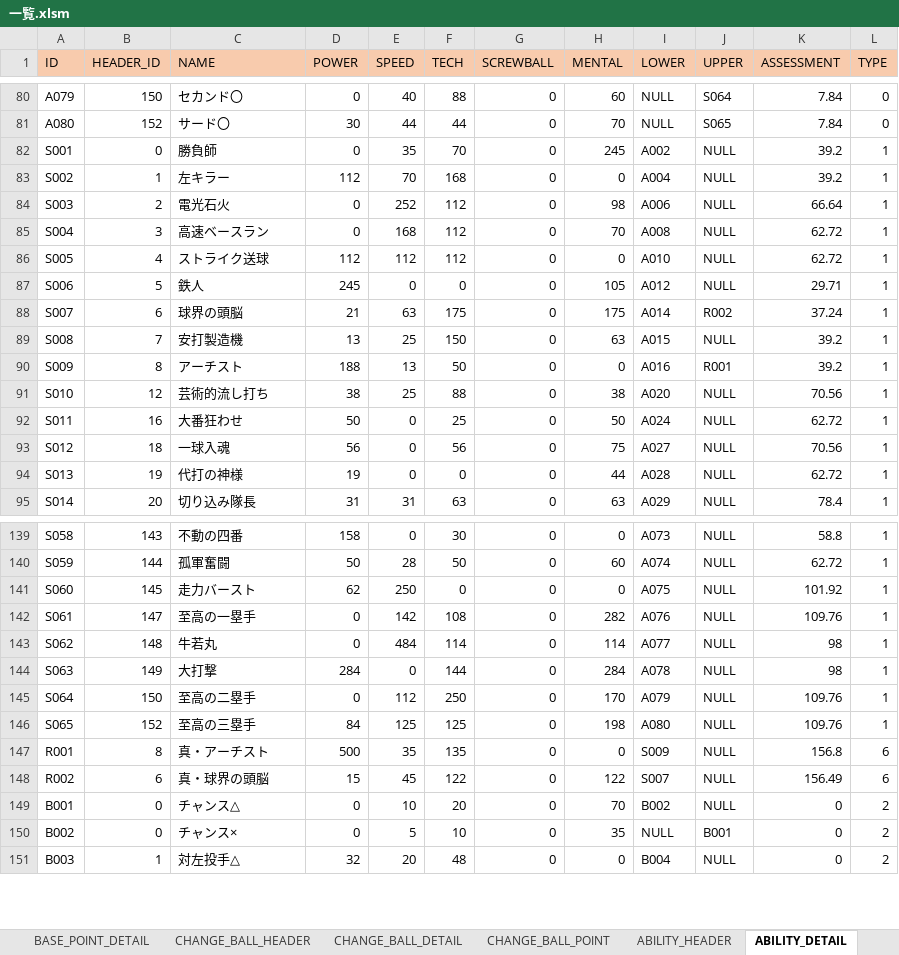
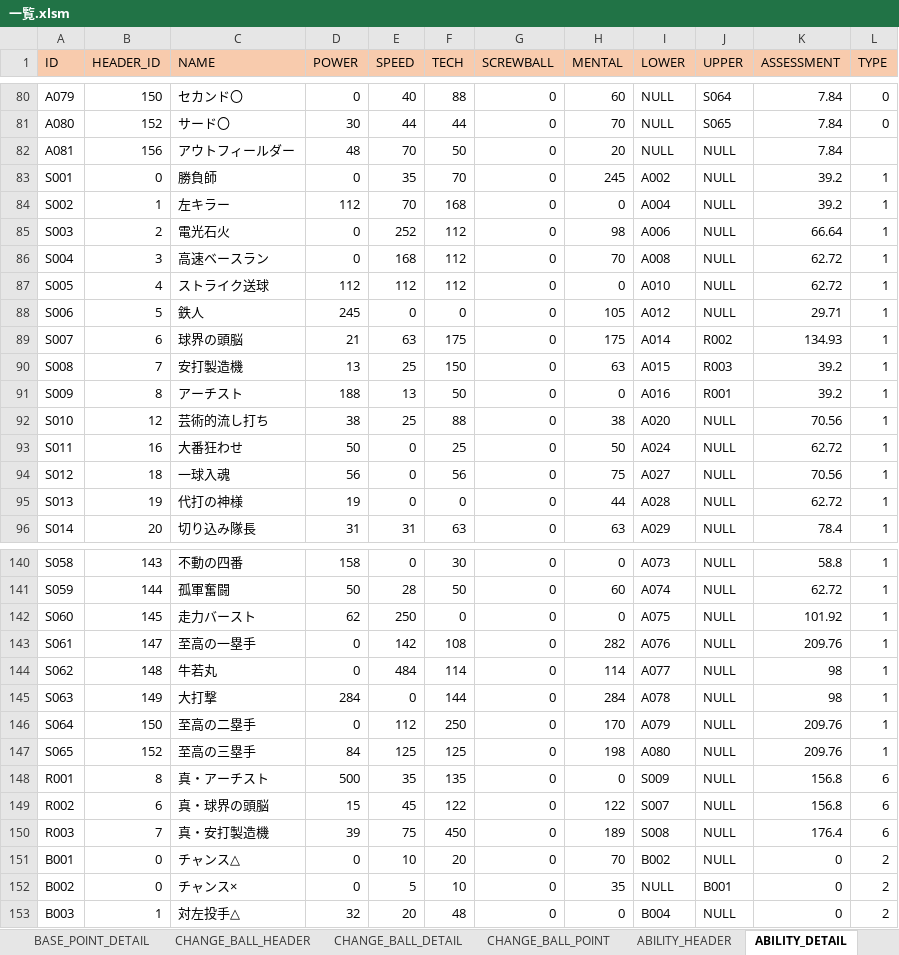
Before and after one commit to hitsujimeeee/pawapro-simu, an Excel workbook: data/一覧.xlsm, sheet ABILITY_DETAIL, drawn as a sheet; only a part is shown, gaps mark what is left out; values as stored, in another font and other column widths than the file's, no borders; charts and pictures not drawn; addresses are those after the commit; the diff names each change by its address in the sheet, - before the commit and + after, or states it on an @@ line.

Commit message:
・新特能「アウトフィールダー」、「真・安打製造機」追加 ・特能の査定値変更に対応(球界の頭脳、新球界の頭脳、至高の○塁手) ・球速の査定値変更に対応

```diff
--- a/data/一覧.xlsm (sheet ABILITY_DETAIL)
+++ b/data/一覧.xlsm (sheet ABILITY_DETAIL)
+row 82: A081 | 156 | アウトフィールダー | 48 | 70 | 50 | 0 | 20 | NULL | NULL | 7.84
-K89 (ASSESSMENT): 37.24
+K89 (ASSESSMENT): 134.93
-J90 (UPPER): NULL
+J90 (UPPER): R003
-K143 (ASSESSMENT): 109.76
+K143 (ASSESSMENT): 209.76
-K146:K147 (ASSESSMENT): 109.76
+K146:K147 (ASSESSMENT): 209.76
-K149 (ASSESSMENT): 156.49
+K149 (ASSESSMENT): 156.8
+row 150: R003 | 7 | 真・安打製造機 | 39 | 75 | 450 | 0 | 189 | S008 | NULL | 176.4 | 6
```
Also changed, not shown: sheet BASE_POINT_HEADER, sheet ABILITY_HEADER, formulas that keep their value, 4 other files.
